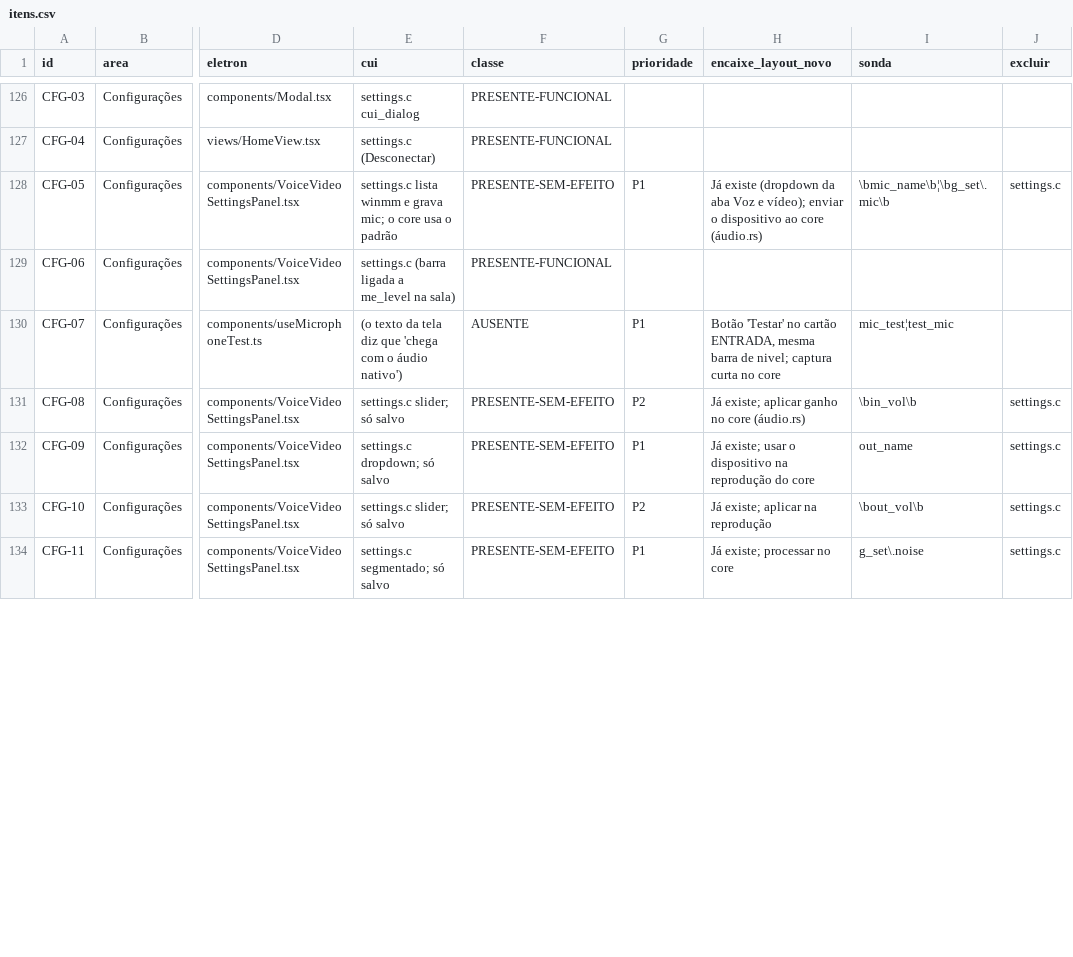
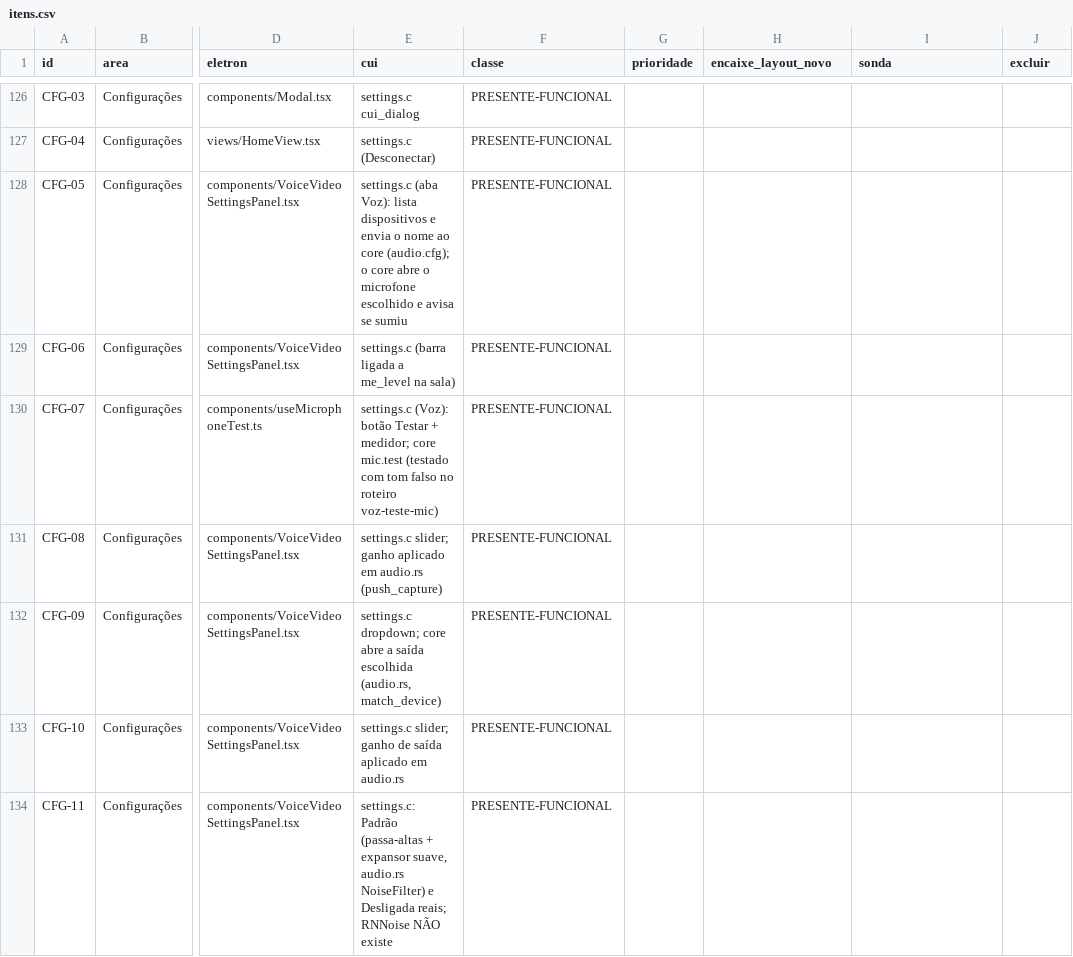
Before and after one commit to ygorbetine/BRisk, a CSV file: apps/desktop-cui/scripts/paridade/itens.csv, drawn as a sheet; only a part is shown, gaps mark what is left out; the diff covers the shown part only; the diff names each change by its address in the sheet, - before the commit and + after, or states it on an @@ line.

```diff
--- a/apps/desktop-cui/scripts/paridade/itens.csv
+++ b/apps/desktop-cui/scripts/paridade/itens.csv
-E128 (cui): settings.c lista winmm e grava mic; o core usa o padrão
+E128 (cui): settings.c (aba Voz): lista dispositivos e envia o nome ao core (audio.cfg); o core abre o microfone escolhido e avisa se sumiu
-F128 (classe): PRESENTE-SEM-EFEITO
+F128 (classe): PRESENTE-FUNCIONAL
-G128 (prioridade): P1
+G128 (prioridade): (empty)
-H128 (encaixe_layout_novo): Já existe (dropdown da aba Voz e vídeo); enviar o dispositivo ao core (áudio.rs)
+H128 (encaixe_layout_novo): (empty)
-I128 (sonda): \bmic_name\b¦\bg_set\.mic\b
+I128 (sonda): (empty)
-J128 (excluir): settings.c
+J128 (excluir): (empty)
-E130 (cui): (o texto da tela diz que 'chega com o áudio nativo')
+E130 (cui): settings.c (Voz): botão Testar + medidor; core mic.test (testado com tom falso no roteiro voz-teste-mic)
-F130 (classe): AUSENTE
+F130 (classe): PRESENTE-FUNCIONAL
-G130 (prioridade): P1
+G130 (prioridade): (empty)
-H130 (encaixe_layout_novo): Botão 'Testar' no cartão ENTRADA, mesma barra de nivel; captura curta no core
+H130 (encaixe_layout_novo): (empty)
-I130 (sonda): mic_test¦test_mic
+I130 (sonda): (empty)
-E131 (cui): settings.c slider; só salvo
+E131 (cui): settings.c slider; ganho aplicado em audio.rs (push_capture)
-F131:F134 (classe): PRESENTE-SEM-EFEITO
+F131:F134 (classe): PRESENTE-FUNCIONAL
-G131 (prioridade): P2
+G131 (prioridade): (empty)
-H131 (encaixe_layout_novo): Já existe; aplicar ganho no core (áudio.rs)
+H131 (encaixe_layout_novo): (empty)
-I131 (sonda): \bin_vol\b
+I131 (sonda): (empty)
-J131:J134 (excluir): settings.c
+J131:J134 (excluir): (empty)
-E132 (cui): settings.c dropdown; só salvo
+E132 (cui): settings.c dropdown; core abre a saída escolhida (audio.rs, match_device)
-G132 (prioridade): P1
+G132 (prioridade): (empty)
-H132 (encaixe_layout_novo): Já existe; usar o dispositivo na reprodução do core
+H132 (encaixe_layout_novo): (empty)
-I132 (sonda): out_name
+I132 (sonda): (empty)
-E133 (cui): settings.c slider; só salvo
+E133 (cui): settings.c slider; ganho de saída aplicado em audio.rs
-G133 (prioridade): P2
+G133 (prioridade): (empty)
-H133 (encaixe_layout_novo): Já existe; aplicar na reprodução
+H133 (encaixe_layout_novo): (empty)
-I133 (sonda): \bout_vol\b
+I133 (sonda): (empty)
-E134 (cui): settings.c segmentado; só salvo
+E134 (cui): settings.c: Padrão (passa-altas + expansor suave, audio.rs NoiseFilter) e Desligada reais; RNNoise NÃO existe
-G134 (prioridade): P1
+G134 (prioridade): (empty)
-H134 (encaixe_layout_novo): Já existe; processar no core
+H134 (encaixe_layout_novo): (empty)
-I134 (sonda): g_set\.noise
+I134 (sonda): (empty)
```
Also changed, not shown: 73 edited cells elsewhere in this file, 3 other files.
